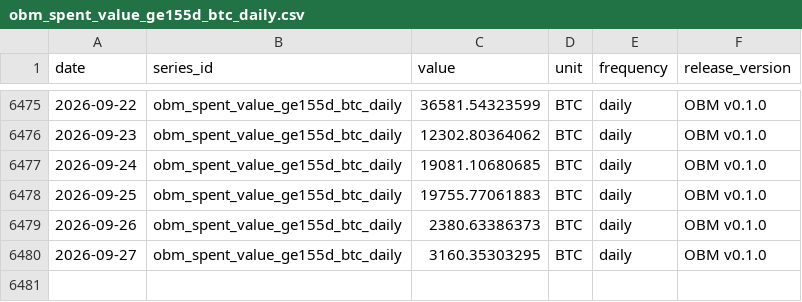
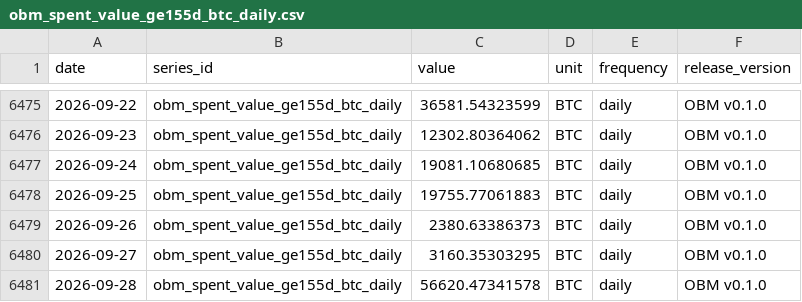
Before and after one commit to diegorllanos/open-bitcoin-metrics, a CSV file: metrics/obm_spent_value_ge155d_btc_daily/obm_spent_value_ge155d_btc_daily.csv, drawn as a sheet; only a part is shown, gaps mark what is left out; the diff names each change by its address in the sheet, - before the commit and + after, or states it on an @@ line.

```diff
--- a/metrics/obm_spent_value_ge155d_btc_daily/obm_spent_value_ge155d_btc_daily.csv
+++ b/metrics/obm_spent_value_ge155d_btc_daily/obm_spent_value_ge155d_btc_daily.csv
+row 6481: 2026-09-28 | obm_spent_value_ge155d_btc_daily | 56620.47341578 | BTC | daily | OBM v0.1.0
```
Also changed, not shown: metrics/obm_difficulty_eod_daily/obm_difficulty_eod_daily.csv, metrics/obm_est7d_hashrate_ehs_daily/obm_est7d_hashrate_ehs_daily.csv, 43 other files.
